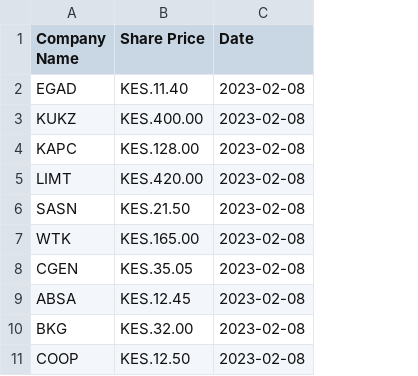
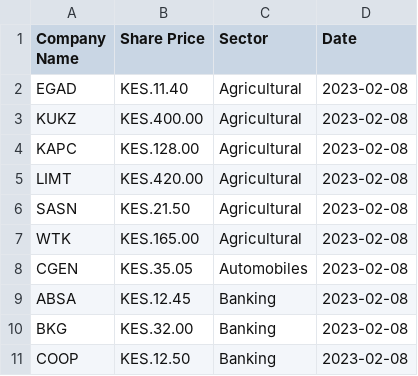
Before and after one commit to iBarakaa/bs4WebScraping, a CSV file: Shares_scraper/shareSheet/shareprices.csv, drawn as a sheet; only a part is shown; the diff names each change by its address in the sheet, - before the commit and + after, or states it on an @@ line.

Commit message:
Added the sectors column into the spreadsheet

```diff
--- a/Shares_scraper/shareSheet/shareprices.csv
+++ b/Shares_scraper/shareSheet/shareprices.csv
+column C (Sector), rows 2-11: Agricultural | Agricultural | Agricultural | Agricultural | Agricultural | Agricultural | Automobiles | Banking | Banking | Banking
```
Also changed, not shown: 1 other file.
